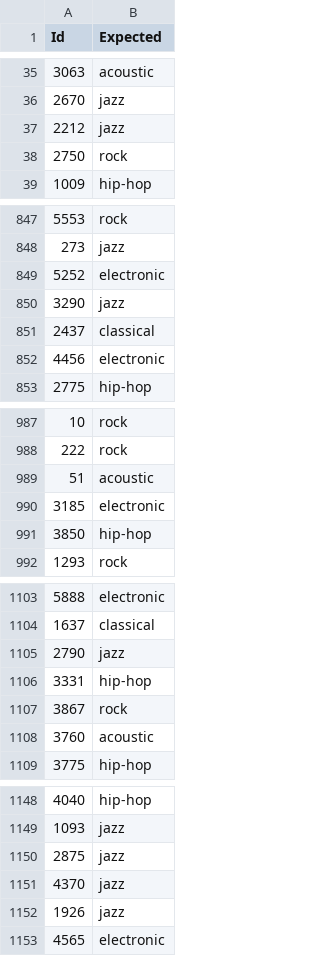
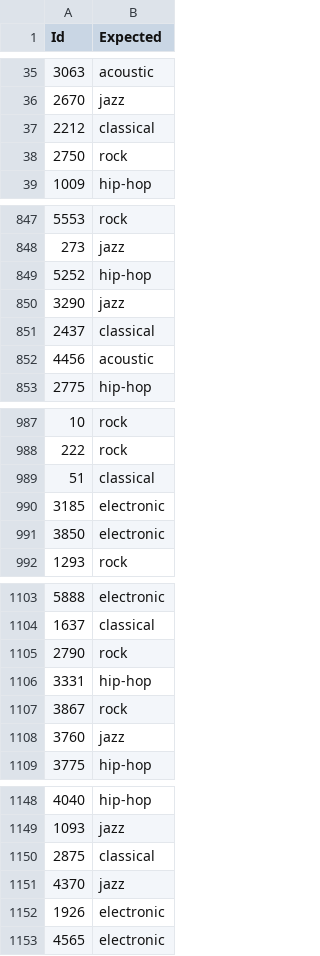
Before and after one commit to lourdesMV/TD6-TP2, a CSV file: submission_xgboost.csv, drawn as a sheet; only a part is shown, gaps mark what is left out; the diff covers the shown part only.

```diff
--- a/submission_xgboost.csv
+++ b/submission_xgboost.csv
@@ -36,3 +36,3 @@ Id,Expected
 2670,jazz
-2212,jazz
+2212,classical
 2750,rock
@@ -848,6 +848,6 @@ Id,Expected
 273,jazz
-5252,electronic
+5252,hip-hop
 3290,jazz
 2437,classical
-4456,electronic
+4456,acoustic
 2775,hip-hop
@@ -988,5 +988,5 @@ Id,Expected
 222,rock
-51,acoustic
+51,classical
 3185,electronic
-3850,hip-hop
+3850,electronic
 1293,rock
@@ -1104,6 +1104,6 @@ Id,Expected
 1637,classical
-2790,jazz
+2790,rock
 3331,hip-hop
 3867,rock
-3760,acoustic
+3760,jazz
 3775,hip-hop
@@ -1149,5 +1149,5 @@ Id,Expected
 1093,jazz
-2875,jazz
+2875,classical
 4370,jazz
-1926,jazz
+1926,electronic
 4565,electronic
```
Also changed, not shown: 63 edited cells elsewhere in this file, 1 other file.
